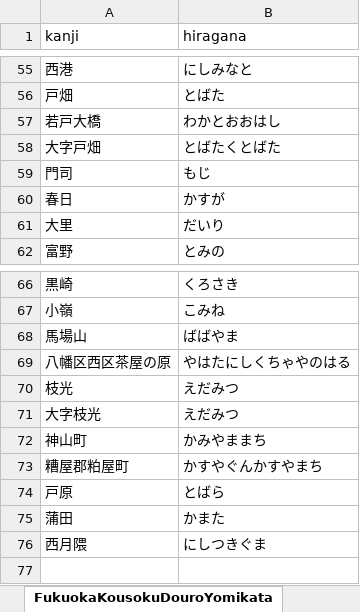
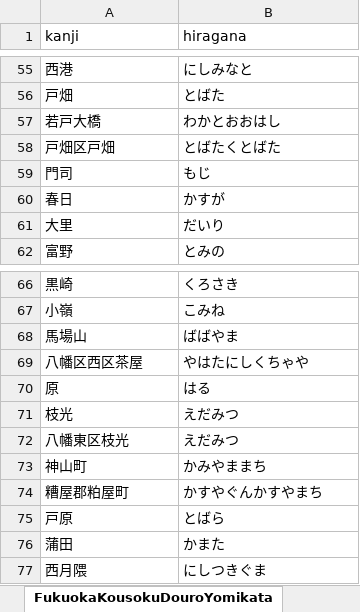
Before and after one commit to asdf913/voice-manager, an Excel workbook: src/main/resources/OtoYakuNoHeyaYomikataJiten.xlsx, sheet FukuokaKousokuDouroYomikata, drawn as a sheet; only a part is shown, gaps mark what is left out; values as stored, in another font and other column widths than the file's, no borders; addresses are those after the commit; the diff covers the shown part only; the diff names each change by its address in the sheet, - before the commit and + after, or states it on an @@ line.

Commit message:
Update "FukuokaKousokuDouroYomikata" sheet in "src/main/resources/OtoYakuNoHeyaYomikataJiten.xlsx" file

```diff
--- a/src/main/resources/OtoYakuNoHeyaYomikataJiten.xlsx (sheet FukuokaKousokuDouroYomikata)
+++ b/src/main/resources/OtoYakuNoHeyaYomikataJiten.xlsx (sheet FukuokaKousokuDouroYomikata)
-A58 (kanji): 大字戸畑
+A58 (kanji): 戸畑区戸畑
-A69 (kanji): 八幡区西区茶屋の原
+A69 (kanji): 八幡区西区茶屋
-B69 (hiragana): やはたにしくちゃやのはる
+B69 (hiragana): やはたにしくちゃや
+row 70: 原 | はる
-A72 (kanji): 大字枝光
+A72 (kanji): 八幡東区枝光
```
Also changed, not shown: 181 added rows elsewhere in this sheet.
